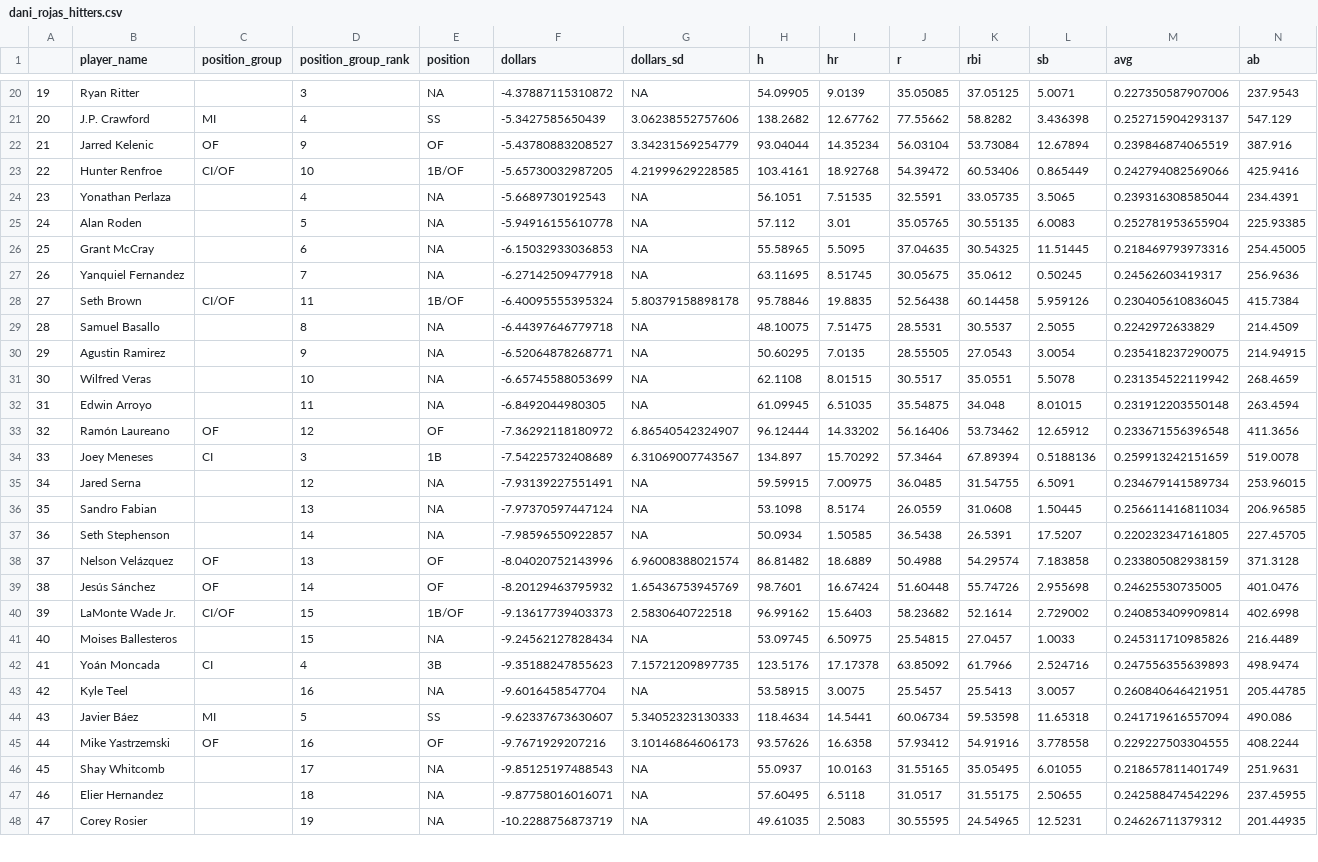
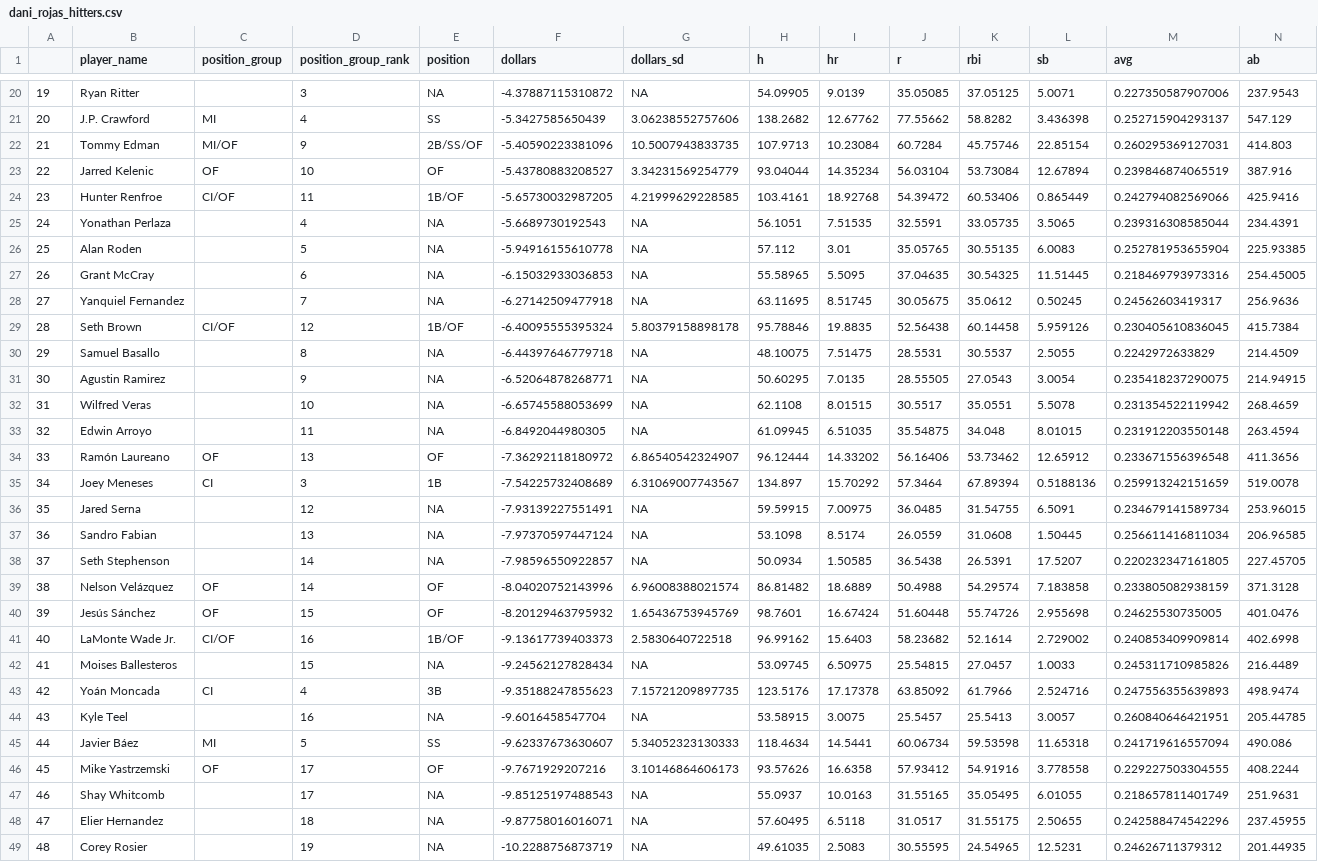
Before and after one commit to bdidds2/Betting, a CSV file: ottoneu/dani_rojas_hitters.csv, drawn as a sheet; only a part is shown, gaps mark what is left out; addresses are those after the commit; rows hold the shown columns only; the diff covers the shown part only; the diff names each change by its address in the sheet, - before the commit and + after, or states it on an @@ line.

```diff
--- a/ottoneu/dani_rojas_hitters.csv
+++ b/ottoneu/dani_rojas_hitters.csv
+row 22: 21 | Tommy Edman | MI/OF | 9 | 2B/SS/OF | -5.40590223381096 | 10.5007943833735 | 107.9713 | 10.23084 | 60.7284 | 45.75746 | 22.85154 | 0.260295369127031 | 414.803
@@ column A renumbered between rows 23 and 500 @@
-D23 (position_group_rank): 9
+D23 (position_group_rank): 10
-D24 (position_group_rank): 10
+D24 (position_group_rank): 11
-D29 (position_group_rank): 11
+D29 (position_group_rank): 12
-D34 (position_group_rank): 12
+D34 (position_group_rank): 13
-D39 (position_group_rank): 13
+D39 (position_group_rank): 14
-D40 (position_group_rank): 14
+D40 (position_group_rank): 15
-D41 (position_group_rank): 15
+D41 (position_group_rank): 16
-D46 (position_group_rank): 16
+D46 (position_group_rank): 17
```
Also changed, not shown: 1 added row, 2 removed rows and 41 edited cells elsewhere in this file, ottoneu/all_pitchers.csv, ottoneu/bum_bum_pitchers.csv, 3 other files.
